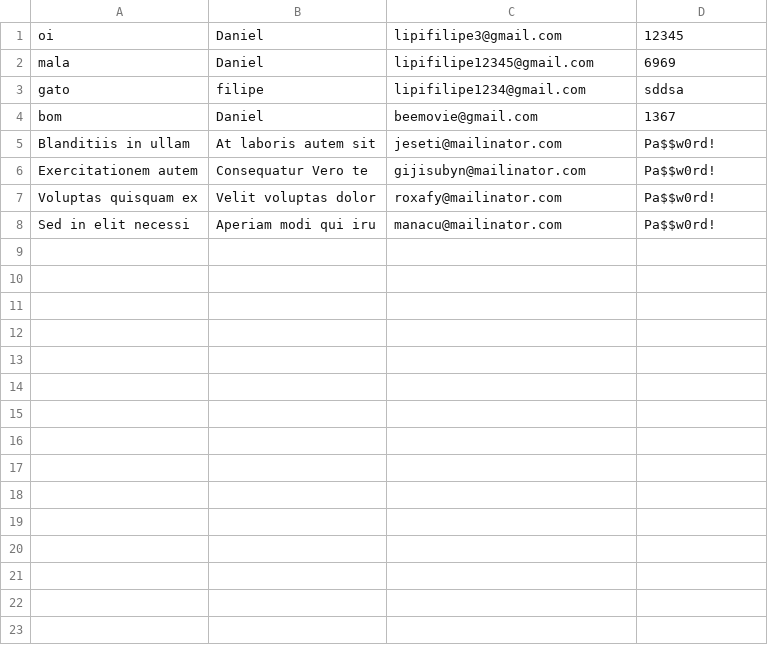
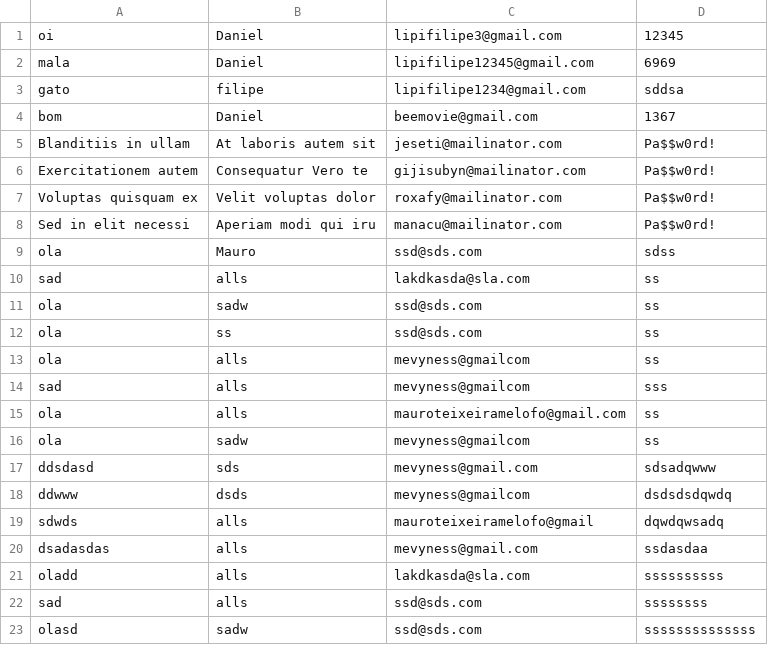
Before and after one commit to viniciusX542/TermoSens, a CSV file: src/php/usuarios.csv, drawn as a sheet.

Commit message:
Mauro | 15/04 | 22:16

```diff
--- a/src/php/usuarios.csv
+++ b/src/php/usuarios.csv
@@ -8 +8,16 @@ gato,filipe,lipifilipe1234@gmail.com,sddsa
 "Sed in elit necessi","Aperiam modi qui iru",manacu@mailinator.com,Pa$$w0rd!
+ola,Mauro,ssd@sds.com,sdss
+sad,alls,lakdkasda@sla.com,ss
+ola,sadw,ssd@sds.com,ss
+ola,ss,ssd@sds.com,ss
+ola,alls,mevyness@gmailcom,ss
+sad,alls,mevyness@gmailcom,sss
+ola,alls,mauroteixeiramelofo@gmail.com,ss
+ola,sadw,mevyness@gmailcom,ss
+ddsdasd,sds,mevyness@gmail.com,sdsadqwww
+ddwww,dsds,mevyness@gmailcom,dsdsdsdqwdq
+sdwds,alls,mauroteixeiramelofo@gmail,dqwdqwsadq
+dsadasdas,alls,mevyness@gmail.com,ssdasdaa
+oladd,alls,lakdkasda@sla.com,ssssssssss
+sad,alls,ssd@sds.com,ssssssss
+olasd,sadw,ssd@sds.com,ssssssssssssss
```
Also changed, not shown: 8 other files.
